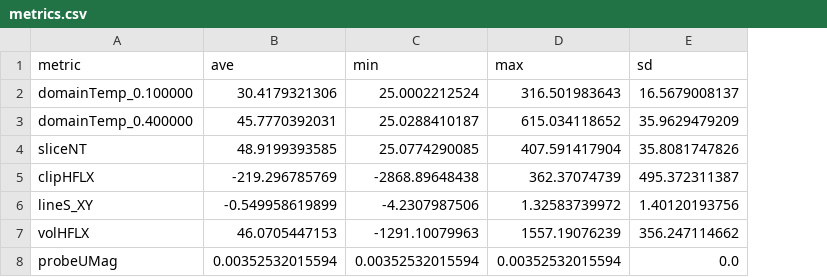
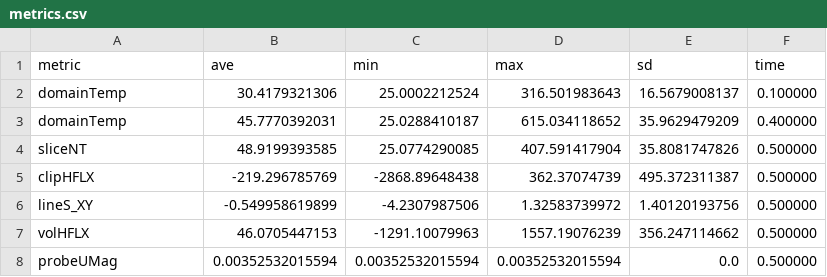
Before and after one commit to parallelworks/MetricExtraction, a CSV file: example_outputs/metrics.csv, drawn as a sheet; the diff names each change by its address in the sheet, - before the commit and + after, or states it on an @@ line.

Commit message:
Add a column to metrics.csv for time

```diff
--- a/example_outputs/metrics.csv
+++ b/example_outputs/metrics.csv
+column F (time), rows 2-8: 0.100000 | 0.400000 | 0.500000 | 0.500000 | 0.500000 | 0.500000 | 0.500000
-A2 (metric): domainTemp_0.100000
+A2 (metric): domainTemp
-A3 (metric): domainTemp_0.400000
+A3 (metric): domainTemp
```
Also changed, not shown: example_outputs/openFOAM/metrics.csv.
